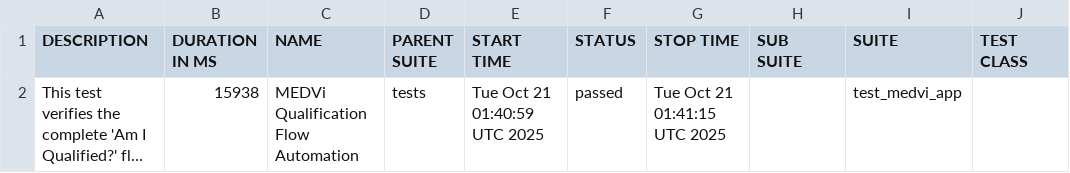
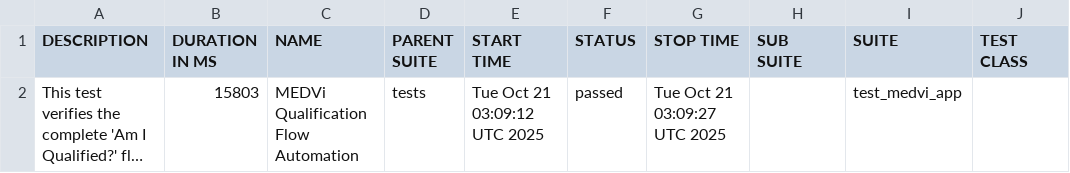
Before and after one commit to MedviHealth/Medvi-App-Automation-by-Muhammad, a CSV file: data/suites.csv, drawn as a sheet; only a part is shown; long unchanged cells end in …; the diff names each change by its address in the sheet, - before the commit and + after, or states it on an @@ line.

```diff
--- a/data/suites.csv
+++ b/data/suites.csv
-B2 (DURATION IN MS): 15938
+B2 (DURATION IN MS): 15803
-E2 (START TIME): Tue Oct 21 01:40:59 UTC 2025
+E2 (START TIME): Tue Oct 21 03:09:12 UTC 2025
-G2 (STOP TIME): Tue Oct 21 01:41:15 UTC 2025
+G2 (STOP TIME): Tue Oct 21 03:09:27 UTC 2025
```
Also changed, not shown: 21 other files.
